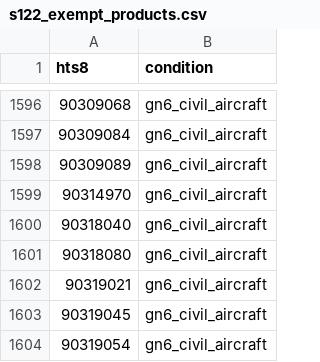
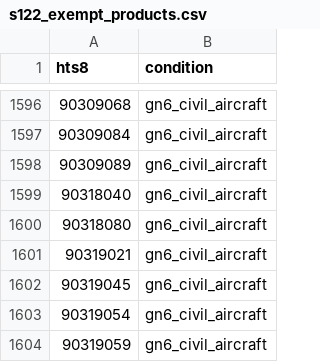
Before and after one commit to Budget-Lab-Yale/tariff-rate-tracker, a CSV file: resources/s122_exempt_products.csv, drawn as a sheet; only a part is shown, gaps mark what is left out; the shorter side is filled out with more unchanged rows; the diff names each change by its address in the sheet, - before the commit and + after, or states it on an @@ line.

```diff
--- a/resources/s122_exempt_products.csv
+++ b/resources/s122_exempt_products.csv
-row 1599: 90314970 | gn6_civil_aircraft
```
Also changed, not shown: 2 other files.
